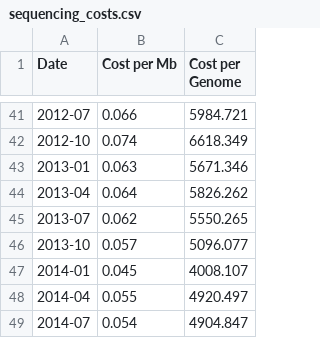
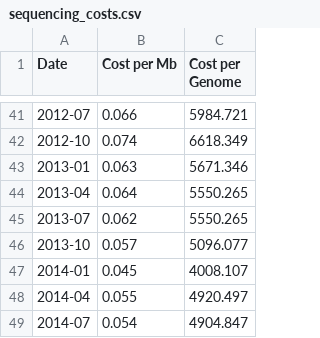
Before and after one commit to datasets/genome-sequencing-costs, a CSV file: data/sequencing_costs.csv, drawn as a sheet; only a part is shown, gaps mark what is left out; the diff covers the shown part only.

```diff
--- a/data/sequencing_costs.csv
+++ b/data/sequencing_costs.csv
@@ -43,3 +43,3 @@ Date,Cost per Mb,Cost per Genome
 2013-01,0.063,5671.346
-2013-04,0.064,5826.262
+2013-04,0.064,5550.265
 2013-07,0.062,5550.265
```
Also changed, not shown: 26 added rows elsewhere in this file, 2 other files.
